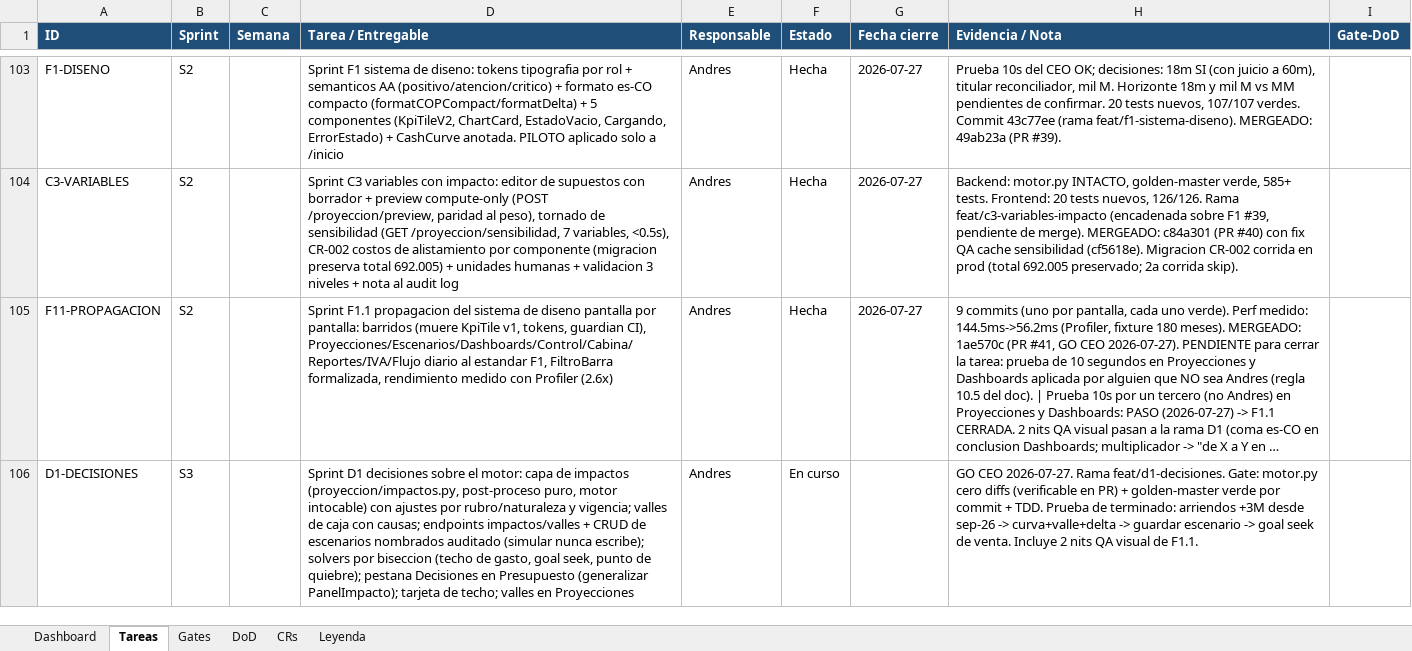
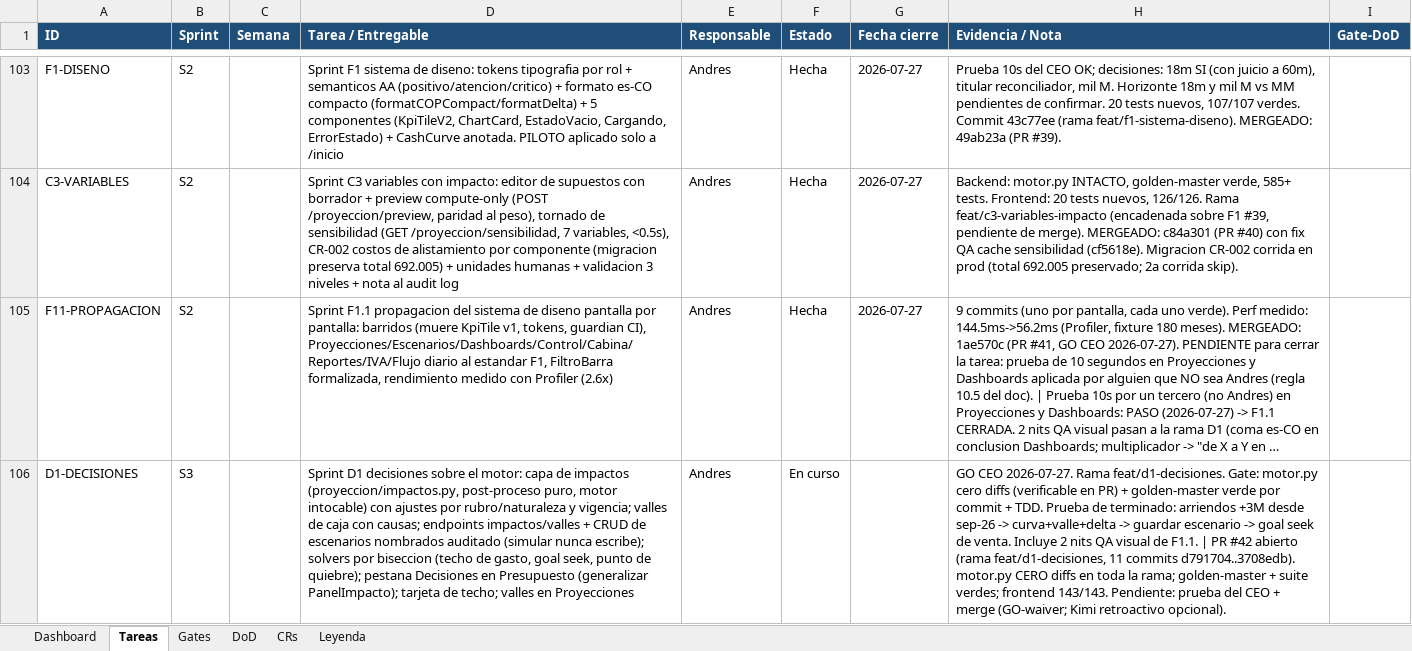
Before and after one commit to RoddosColombia/compas, an Excel workbook: docs/COMPAS_Control_Desarrollo.xlsx, sheet Tareas, drawn as a sheet; only a part is shown, gaps mark what is left out; long unchanged cells end in …; values as stored, in another font and other column widths than the file's, no borders; the diff names each change by its address in the sheet, - before the commit and + after, or states it on an @@ line.

```diff
--- a/docs/COMPAS_Control_Desarrollo.xlsx (sheet Tareas)
+++ b/docs/COMPAS_Control_Desarrollo.xlsx (sheet Tareas)
-H106 (Evidencia / Nota): …de F1.1.
+H106 (Evidencia / Nota): …de F1.1. | PR #42 abierto (rama feat/d1-decisiones, 11 commits d791704..3708edb). motor.py CERO diffs en toda la rama; golden-master + suite verdes; frontend 143/143. Pendiente: prueba del CEO + merge (GO-waiver; Kimi retroactivo opcional).
```
